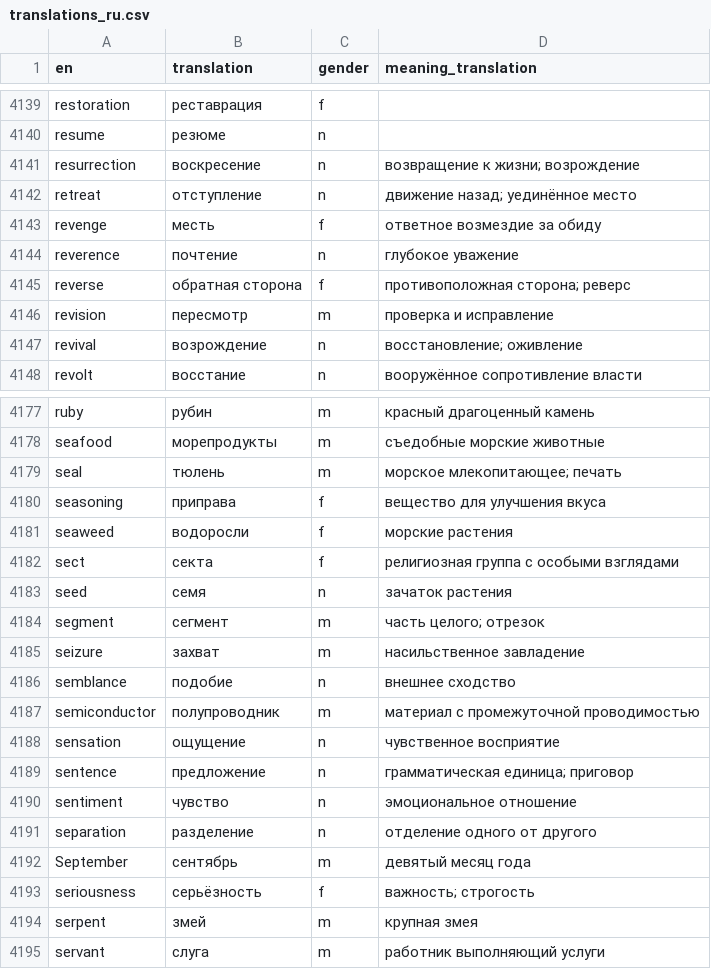
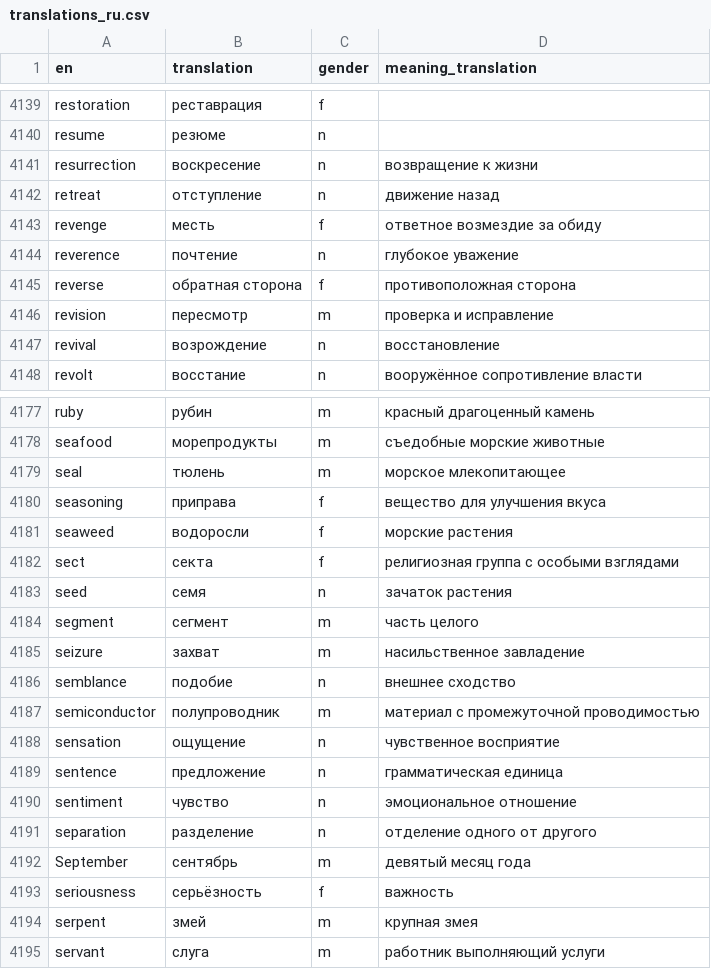
Before and after one commit to kako-jun/noun-gender, a CSV file: data/translations_ru.csv, drawn as a sheet; only a part is shown, gaps mark what is left out; the diff covers the shown part only.

```diff
--- a/data/translations_ru.csv
+++ b/data/translations_ru.csv
@@ -4140,9 +4140,9 @@ restoration	реставрация	f
 resume	резюме	n			
-resurrection	воскресение	n	возвращение к жизни; возрождение
-retreat	отступление	n	движение назад; уединённое место
+resurrection	воскресение	n	возвращение к жизни
+retreat	отступление	n	движение назад
 revenge	месть	f	ответное возмездие за обиду
 reverence	почтение	n	глубокое уважение
-reverse	обратная сторона	f	противоположная сторона; реверс
+reverse	обратная сторона	f	противоположная сторона
 revision	пересмотр	m	проверка и исправление
-revival	возрождение	n	восстановление; оживление
+revival	возрождение	n	восстановление
 revolt	восстание	n	вооружённое сопротивление власти
@@ -4178,3 +4178,3 @@ ruby	рубин	m	красный драгоценный камень
 seafood	морепродукты	m	съедобные морские животные
-seal	тюлень	m	морское млекопитающее; печать
+seal	тюлень	m	морское млекопитающее
 seasoning	приправа	f	вещество для улучшения вкуса
@@ -4183,3 +4183,3 @@ sect	секта	f	религиозная группа с особыми взгл
 seed	семя	n	зачаток растения
-segment	сегмент	m	часть целого; отрезок
+segment	сегмент	m	часть целого
 seizure	захват	m	насильственное завладение
@@ -4188,3 +4188,3 @@ semiconductor	полупроводник	m	материал с промежут
 sensation	ощущение	n	чувственное восприятие
-sentence	предложение	n	грамматическая единица; приговор
+sentence	предложение	n	грамматическая единица
 sentiment	чувство	n	эмоциональное отношение
@@ -4192,3 +4192,3 @@ separation	разделение	n	отделение одного от друг
 September	сентябрь	m	девятый месяц года
-seriousness	серьёзность	f	важность; строгость
+seriousness	серьёзность	f	важность
 serpent	змей	m	крупная змея
```
Also changed, not shown: 19 edited cells elsewhere in this file, data/translations_de.csv, data/translations_es.csv, 4 other files.
